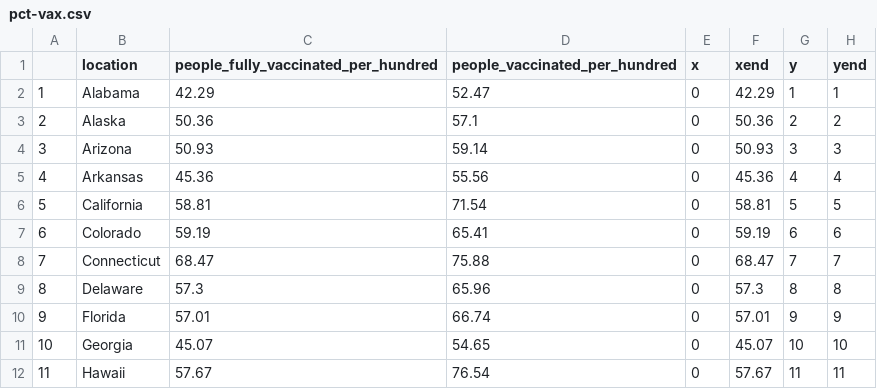
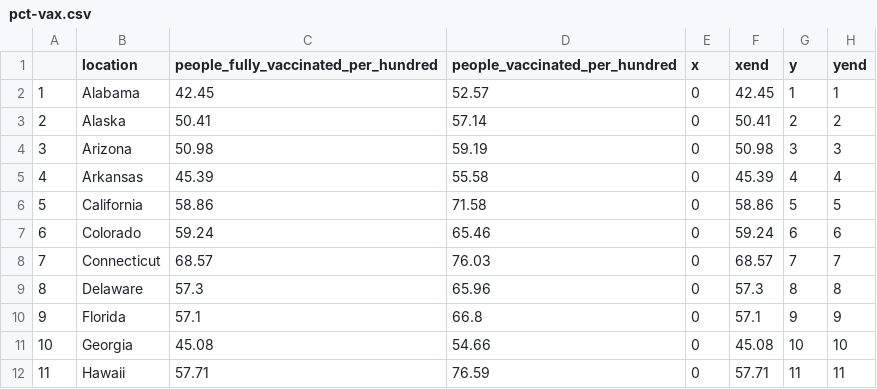
Before and after one commit to codecreative/immunityunity, a CSV file: data/pct-vax.csv, drawn as a sheet; only a part is shown; the diff covers the shown part only.

```diff
--- a/data/pct-vax.csv
+++ b/data/pct-vax.csv
@@ -1,12 +1,12 @@
 "","location","people_fully_vaccinated_per_hundred","people_vaccinated_per_hundred","x","xend","y","yend"
-"1","Alabama",42.29,52.47,0,42.29,1,1
-"2","Alaska",50.36,57.1,0,50.36,2,2
-"3","Arizona",50.93,59.14,0,50.93,3,3
-"4","Arkansas",45.36,55.56,0,45.36,4,4
-"5","California",58.81,71.54,0,58.81,5,5
-"6","Colorado",59.19,65.41,0,59.19,6,6
-"7","Connecticut",68.47,75.88,0,68.47,7,7
+"1","Alabama",42.45,52.57,0,42.45,1,1
+"2","Alaska",50.41,57.14,0,50.41,2,2
+"3","Arizona",50.98,59.19,0,50.98,3,3
+"4","Arkansas",45.39,55.58,0,45.39,4,4
+"5","California",58.86,71.58,0,58.86,5,5
+"6","Colorado",59.24,65.46,0,59.24,6,6
+"7","Connecticut",68.57,76.03,0,68.57,7,7
 "8","Delaware",57.3,65.96,0,57.3,8,8
-"9","Florida",57.01,66.74,0,57.01,9,9
-"10","Georgia",45.07,54.65,0,45.07,10,10
-"11","Hawaii",57.67,76.54,0,57.67,11,11
+"9","Florida",57.1,66.8,0,57.1,9,9
+"10","Georgia",45.08,54.66,0,45.08,10,10
+"11","Hawaii",57.71,76.59,0,57.71,11,11
```
Also changed, not shown: 108 edited cells elsewhere in this file.
